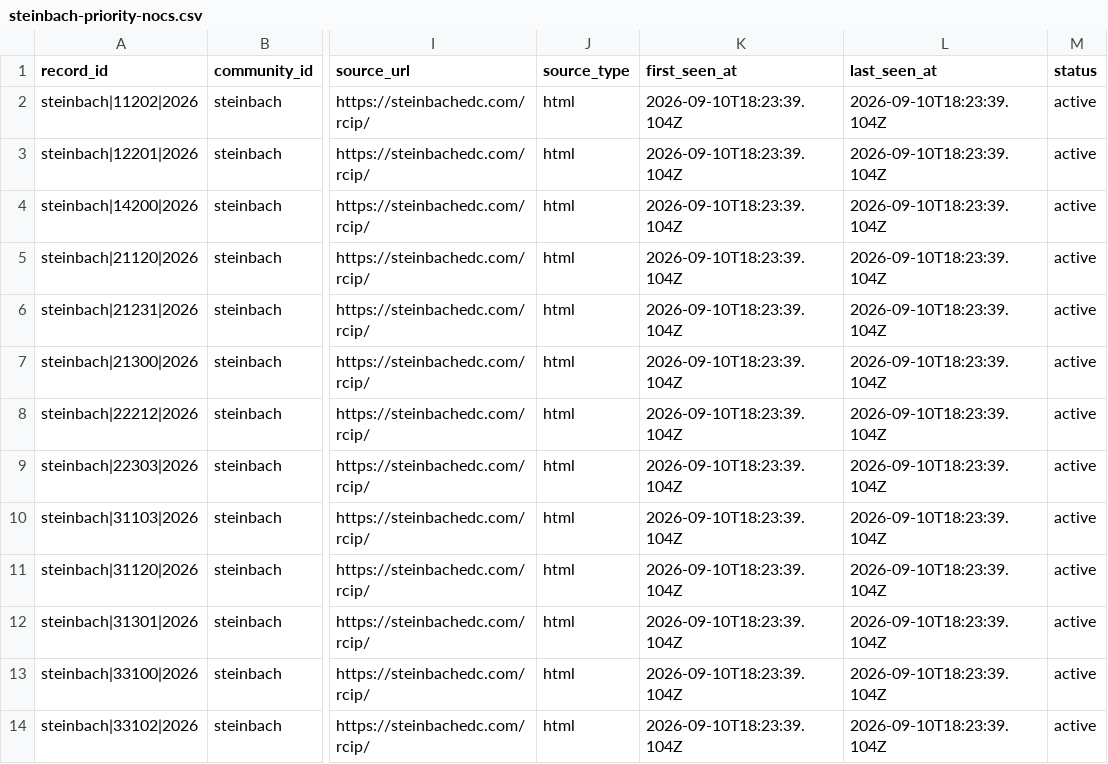
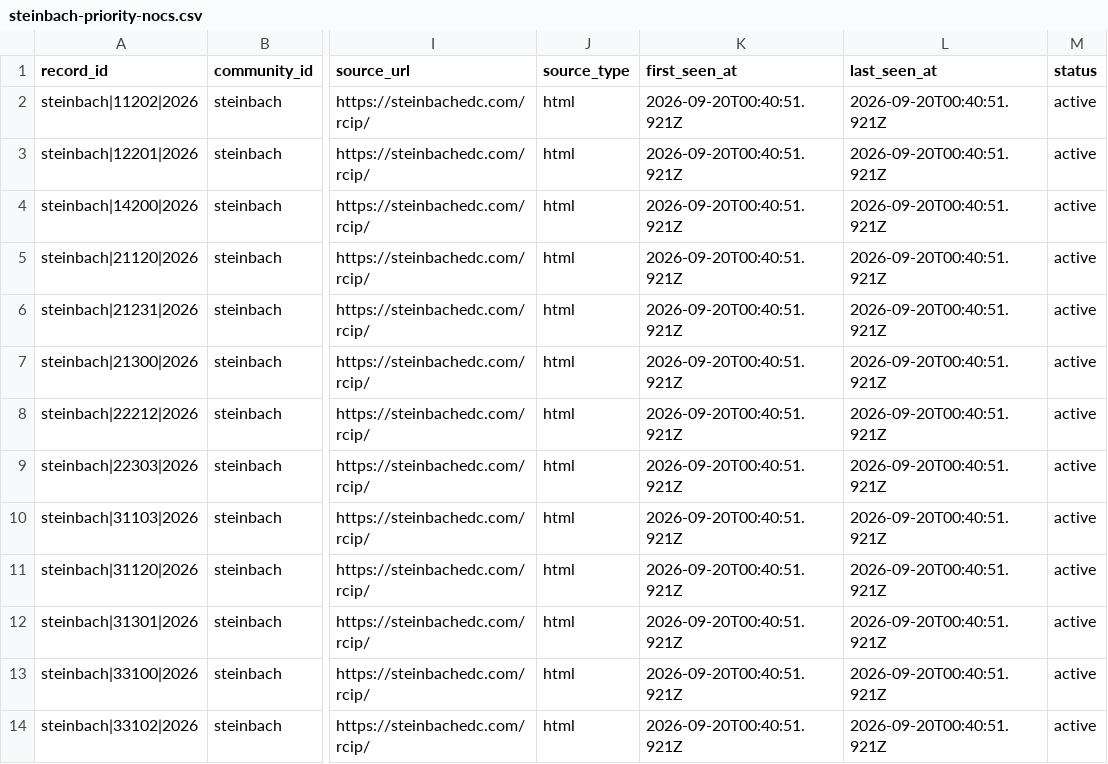
Before and after one commit to thurnix01/canada-noc-carreers, a CSV file: database/seeds/steinbach-priority-nocs.csv, drawn as a sheet; only a part is shown, gaps mark what is left out; the diff covers the shown part only; the diff names each change by its address in the sheet, - before the commit and + after, or states it on an @@ line.

```diff
--- a/database/seeds/steinbach-priority-nocs.csv
+++ b/database/seeds/steinbach-priority-nocs.csv
-K2:K14 (first_seen_at): 2026-09-10T18:23:39.104Z
+K2:K14 (first_seen_at): 2026-09-20T00:40:51.921Z
-L2:L14 (last_seen_at): 2026-09-10T18:23:39.104Z
+L2:L14 (last_seen_at): 2026-09-20T00:40:51.921Z
```
Also changed, not shown: 25 edited cells elsewhere in this file, database/seeds/altona-rhineland-employers.csv, database/seeds/claresholm-employers.csv, 22 other files.
